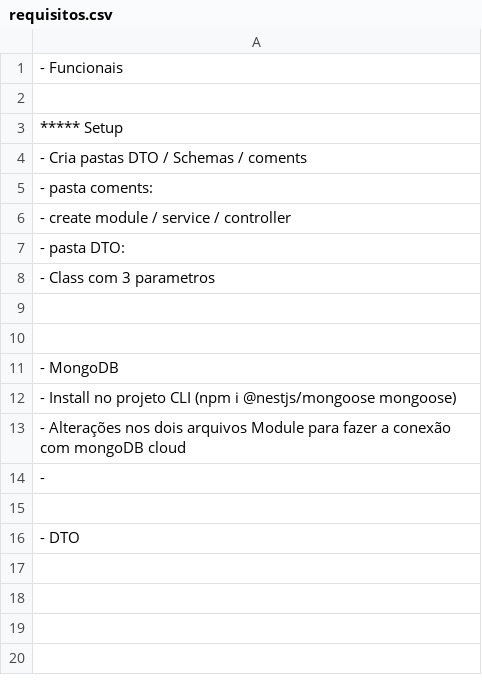
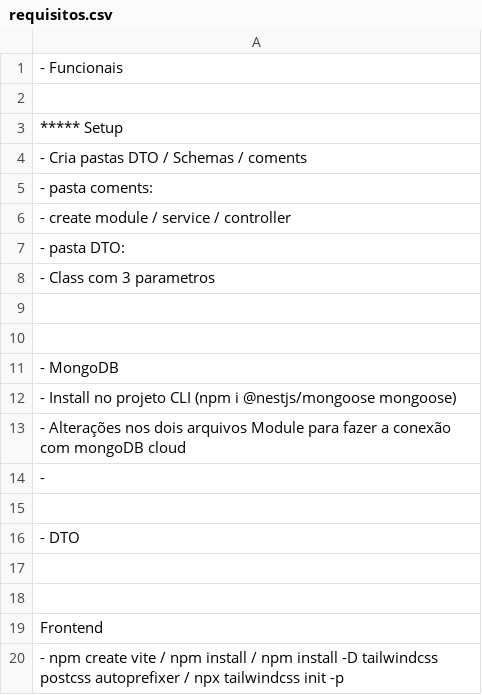
Before and after one commit to alyssonmontovanelli/webApp_PLN_FullStack, a CSV file: requisitos.csv, drawn as a sheet; the diff names each change by its address in the sheet, - before the commit and + after, or states it on an @@ line.

Commit message:
instalando pacotes tailwindCSS

```diff
--- a/requisitos.csv
+++ b/requisitos.csv
+row 17: (empty)
+row 18: (empty)
+row 19: Frontend
+row 20: - npm create vite / npm install / npm install -D tailwindcss postcss autoprefixer / npx tailwindcss init -p
```
Also changed, not shown: 7 other files.
